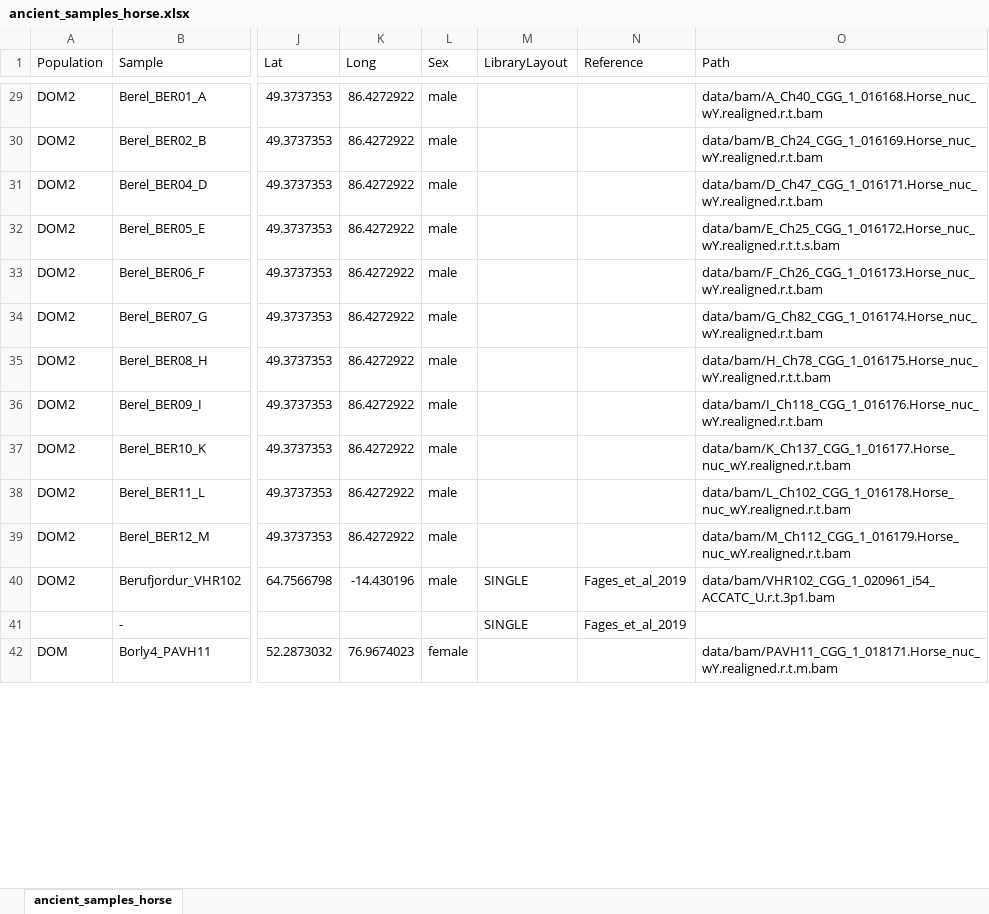
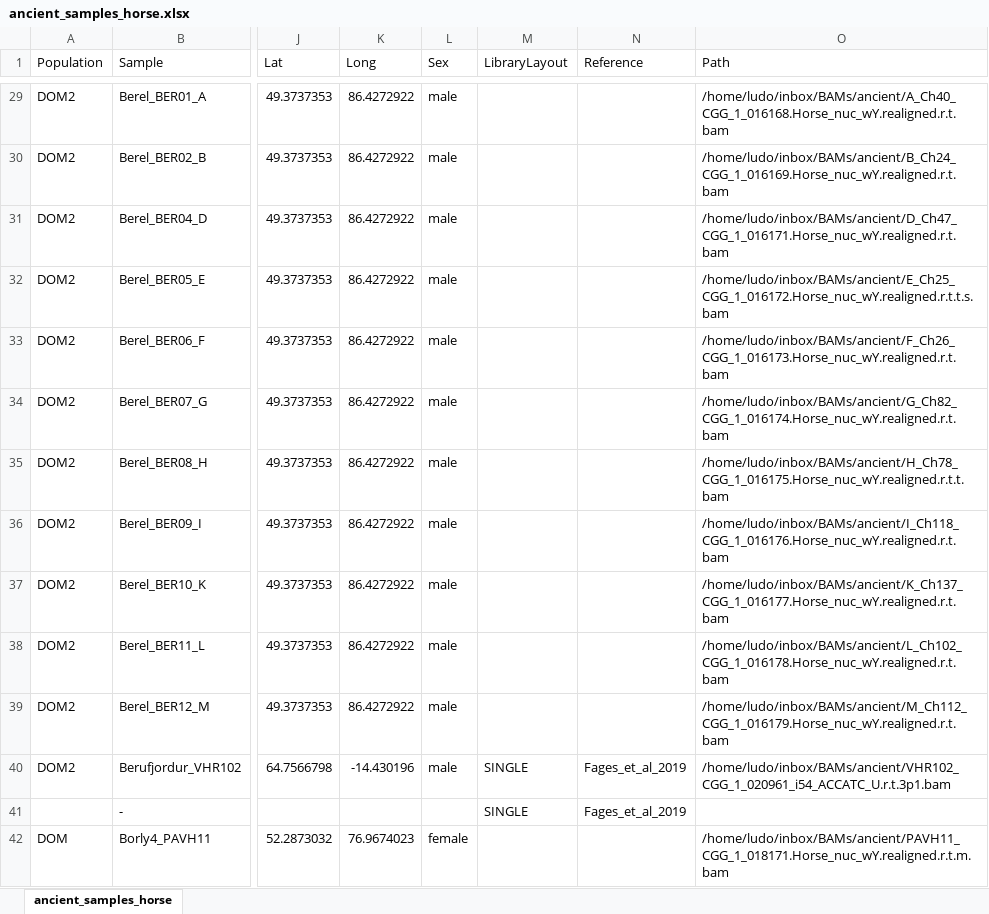
Before and after one commit to ekirving/alleletraj, an Excel workbook: data/ancient_samples_horse.xlsx, sheet ancient_samples_horse, drawn as a sheet; only a part is shown, gaps mark what is left out; values as stored, in another font and other column widths than the file's, no borders; the diff covers the shown part only; the diff names each change by its address in the sheet, - before the commit and + after, or states it on an @@ line.

```diff
--- a/data/ancient_samples_horse.xlsx (sheet ancient_samples_horse)
+++ b/data/ancient_samples_horse.xlsx (sheet ancient_samples_horse)
-O29 (Path): data/bam/A_Ch40_CGG_1_016168.Horse_nuc_wY.realigned.r.t.bam
+O29 (Path): /home/ludo/inbox/BAMs/ancient/A_Ch40_CGG_1_016168.Horse_nuc_wY.realigned.r.t.bam
-O30 (Path): data/bam/B_Ch24_CGG_1_016169.Horse_nuc_wY.realigned.r.t.bam
+O30 (Path): /home/ludo/inbox/BAMs/ancient/B_Ch24_CGG_1_016169.Horse_nuc_wY.realigned.r.t.bam
-O31 (Path): data/bam/D_Ch47_CGG_1_016171.Horse_nuc_wY.realigned.r.t.bam
+O31 (Path): /home/ludo/inbox/BAMs/ancient/D_Ch47_CGG_1_016171.Horse_nuc_wY.realigned.r.t.bam
-O32 (Path): data/bam/E_Ch25_CGG_1_016172.Horse_nuc_wY.realigned.r.t.t.s.bam
+O32 (Path): /home/ludo/inbox/BAMs/ancient/E_Ch25_CGG_1_016172.Horse_nuc_wY.realigned.r.t.t.s.bam
-O33 (Path): data/bam/F_Ch26_CGG_1_016173.Horse_nuc_wY.realigned.r.t.bam
+O33 (Path): /home/ludo/inbox/BAMs/ancient/F_Ch26_CGG_1_016173.Horse_nuc_wY.realigned.r.t.bam
-O34 (Path): data/bam/G_Ch82_CGG_1_016174.Horse_nuc_wY.realigned.r.t.bam
+O34 (Path): /home/ludo/inbox/BAMs/ancient/G_Ch82_CGG_1_016174.Horse_nuc_wY.realigned.r.t.bam
-O35 (Path): data/bam/H_Ch78_CGG_1_016175.Horse_nuc_wY.realigned.r.t.t.bam
+O35 (Path): /home/ludo/inbox/BAMs/ancient/H_Ch78_CGG_1_016175.Horse_nuc_wY.realigned.r.t.t.bam
-O36 (Path): data/bam/I_Ch118_CGG_1_016176.Horse_nuc_wY.realigned.r.t.bam
+O36 (Path): /home/ludo/inbox/BAMs/ancient/I_Ch118_CGG_1_016176.Horse_nuc_wY.realigned.r.t.bam
-O37 (Path): data/bam/K_Ch137_CGG_1_016177.Horse_nuc_wY.realigned.r.t.bam
+O37 (Path): /home/ludo/inbox/BAMs/ancient/K_Ch137_CGG_1_016177.Horse_nuc_wY.realigned.r.t.bam
-O38 (Path): data/bam/L_Ch102_CGG_1_016178.Horse_nuc_wY.realigned.r.t.bam
+O38 (Path): /home/ludo/inbox/BAMs/ancient/L_Ch102_CGG_1_016178.Horse_nuc_wY.realigned.r.t.bam
-O39 (Path): data/bam/M_Ch112_CGG_1_016179.Horse_nuc_wY.realigned.r.t.bam
+O39 (Path): /home/ludo/inbox/BAMs/ancient/M_Ch112_CGG_1_016179.Horse_nuc_wY.realigned.r.t.bam
-O40 (Path): data/bam/VHR102_CGG_1_020961_i54_ACCATC_U.r.t.3p1.bam
+O40 (Path): /home/ludo/inbox/BAMs/ancient/VHR102_CGG_1_020961_i54_ACCATC_U.r.t.3p1.bam
-O42 (Path): data/bam/PAVH11_CGG_1_018171.Horse_nuc_wY.realigned.r.t.m.bam
+O42 (Path): /home/ludo/inbox/BAMs/ancient/PAVH11_CGG_1_018171.Horse_nuc_wY.realigned.r.t.m.bam
```
Also changed, not shown: 233 edited cells elsewhere in this sheet, 4 other files.
